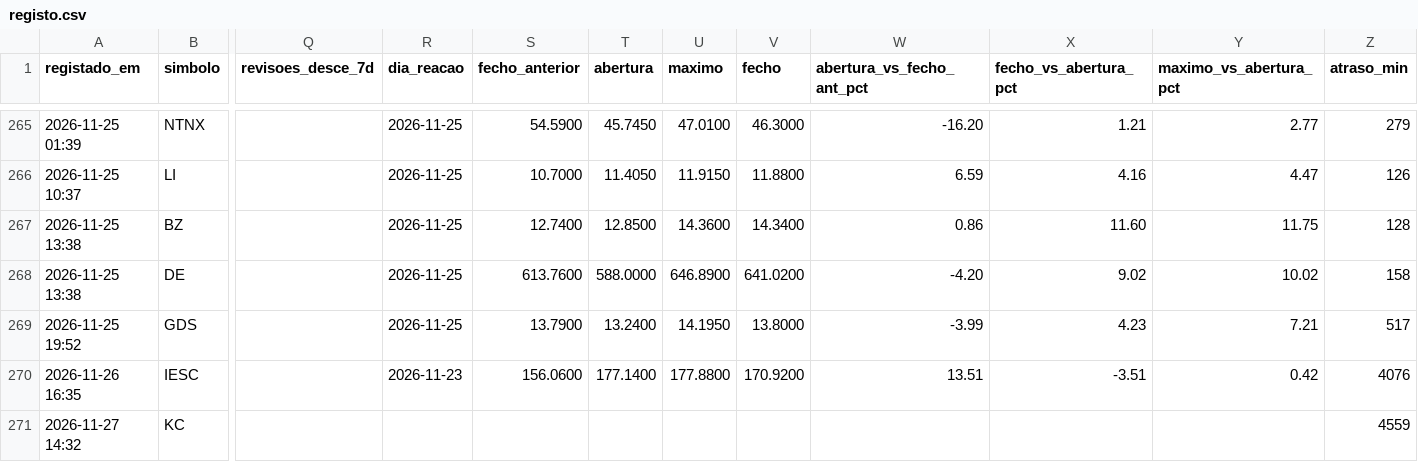
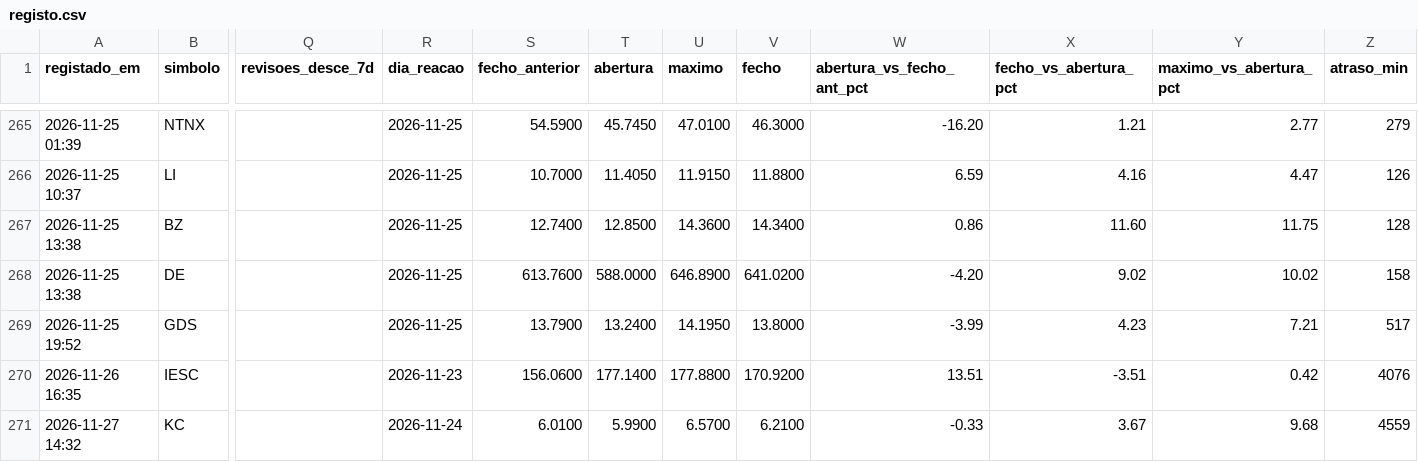
Before and after one commit to luispereira1999/bot-resultados, a CSV file: data/registo.csv, drawn as a sheet; only a part is shown, gaps mark what is left out; the diff names each change by its address in the sheet, - before the commit and + after, or states it on an @@ line.

```diff
--- a/data/registo.csv
+++ b/data/registo.csv
-R271 (dia_reacao): (empty)
+R271 (dia_reacao): 2026-11-24
-S271 (fecho_anterior): (empty)
+S271 (fecho_anterior): 6.0100
-T271 (abertura): (empty)
+T271 (abertura): 5.9900
-U271 (maximo): (empty)
+U271 (maximo): 6.5700
-V271 (fecho): (empty)
+V271 (fecho): 6.2100
-W271 (abertura_vs_fecho_ant_pct): (empty)
+W271 (abertura_vs_fecho_ant_pct): -0.33
-X271 (fecho_vs_abertura_pct): (empty)
+X271 (fecho_vs_abertura_pct): 3.67
-Y271 (maximo_vs_abertura_pct): (empty)
+Y271 (maximo_vs_abertura_pct): 9.68
```
Also changed, not shown: 1 other file.
